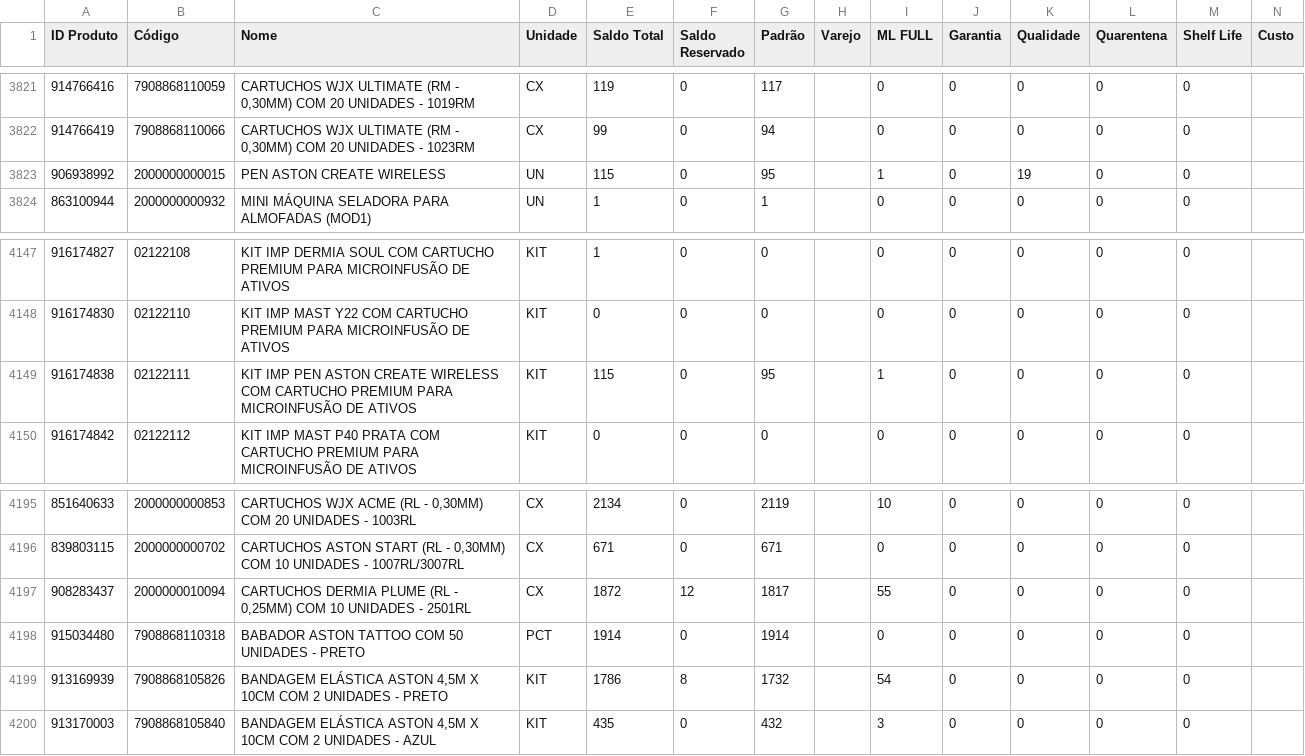
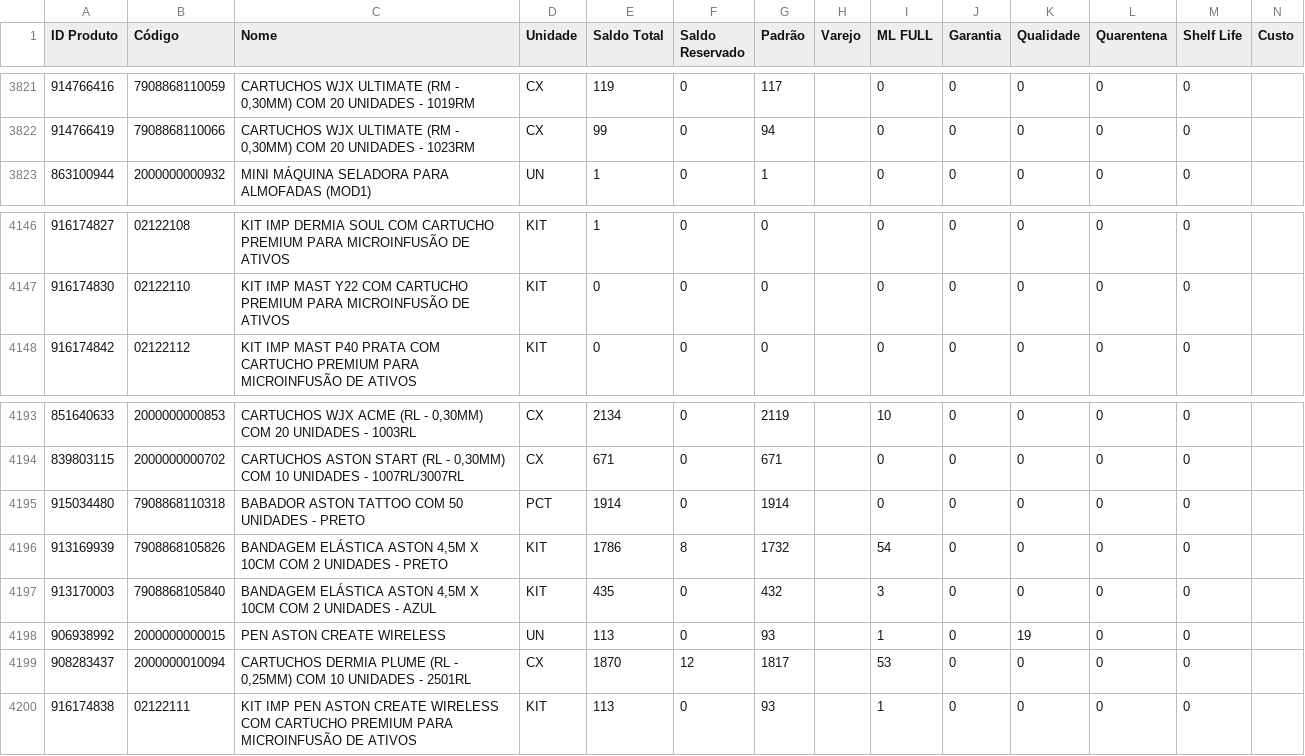
Before and after one commit to JhonatanAlmeida02/tiny-erp, a CSV file: TB_bases/Tb_BaseEstoque_Tiny.csv, drawn as a sheet; only a part is shown, gaps mark what is left out.

```diff
--- a/TB_bases/Tb_BaseEstoque_Tiny.csv
+++ b/TB_bases/Tb_BaseEstoque_Tiny.csv
@@ -3822,3 +3822,2 @@
 914766419;7908868110066;CARTUCHOS WJX ULTIMATE (RM - 0,30MM) COM 20 UNIDADES - 1023RM;CX;99;0;94;;0;0;0;0;0;
-906938992;2000000000015;PEN ASTON CREATE WIRELESS;UN;115;0;95;;1;0;19;0;0;
 863100944;2000000000932;MINI MÁQUINA SELADORA PARA ALMOFADAS (MOD1);UN;1;0;1;;0;0;0;0;0;
@@ -4148,3 +4147,2 @@
 916174830;02122110;KIT IMP MAST Y22 COM CARTUCHO PREMIUM PARA MICROINFUSÃO DE ATIVOS;KIT;0;0;0;;0;0;0;0;0;
-916174838;02122111;KIT IMP PEN ASTON CREATE WIRELESS COM CARTUCHO PREMIUM PARA MICROINFUSÃO DE ATIVOS;KIT;115;0;95;;1;0;0;0;0;
 916174842;02122112;KIT IMP MAST P40 PRATA COM CARTUCHO PREMIUM PARA MICROINFUSÃO DE ATIVOS;KIT;0;0;0;;0;0;0;0;0;
@@ -4196,3 +4194,2 @@
 839803115;2000000000702;CARTUCHOS ASTON START (RL - 0,30MM) COM 10 UNIDADES - 1007RL/3007RL;CX;671;0;671;;0;0;0;0;0;
-908283437;2000000010094;CARTUCHOS DERMIA PLUME (RL - 0,25MM) COM 10 UNIDADES - 2501RL;CX;1872;12;1817;;55;0;0;0;0;
 915034480;7908868110318;BABADOR ASTON TATTOO COM 50 UNIDADES - PRETO;PCT;1914;0;1914;;0;0;0;0;0;
@@ -4200 +4197,4 @@
 913170003;7908868105840;BANDAGEM ELÁSTICA ASTON 4,5M X 10CM COM 2 UNIDADES - AZUL;KIT;435;0;432;;3;0;0;0;0;
+906938992;2000000000015;PEN ASTON CREATE WIRELESS;UN;113;0;93;;1;0;19;0;0;
+908283437;2000000010094;CARTUCHOS DERMIA PLUME (RL - 0,25MM) COM 10 UNIDADES - 2501RL;CX;1870;12;1817;;53;0;0;0;0;
+916174838;02122111;KIT IMP PEN ASTON CREATE WIRELESS COM CARTUCHO PREMIUM PARA MICROINFUSÃO DE ATIVOS;KIT;113;0;93;;1;0;0;0;0;
```
Also changed, not shown: 1 other file.
